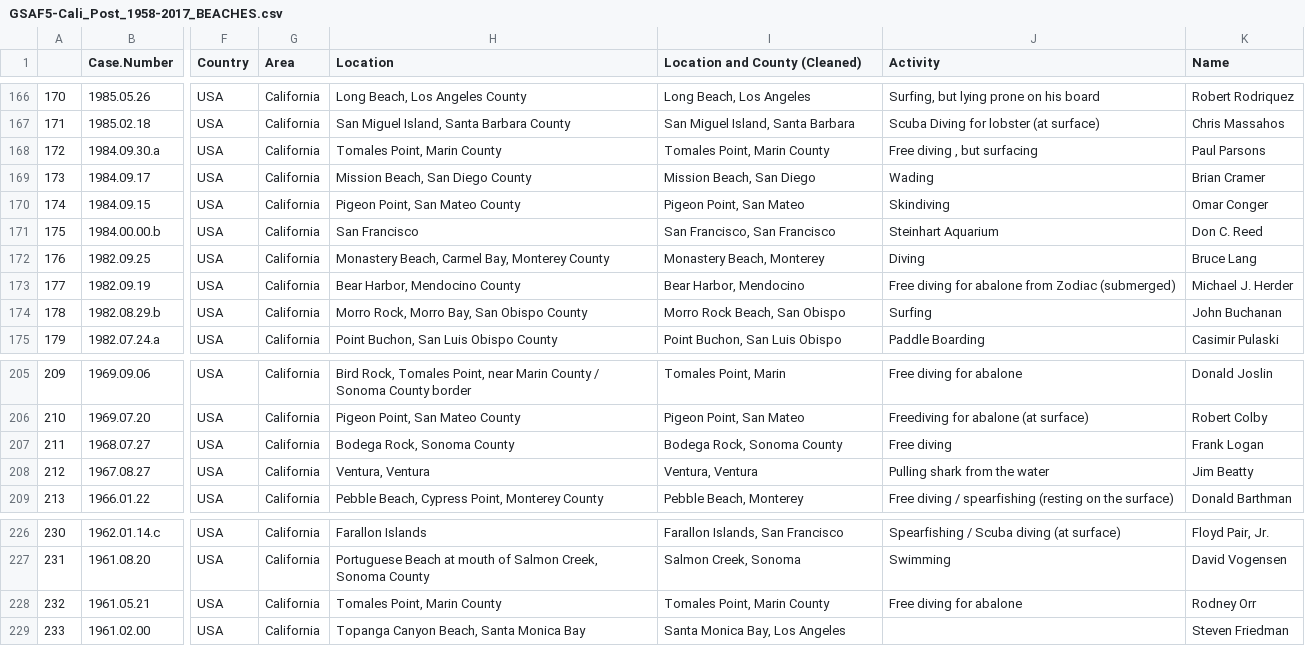
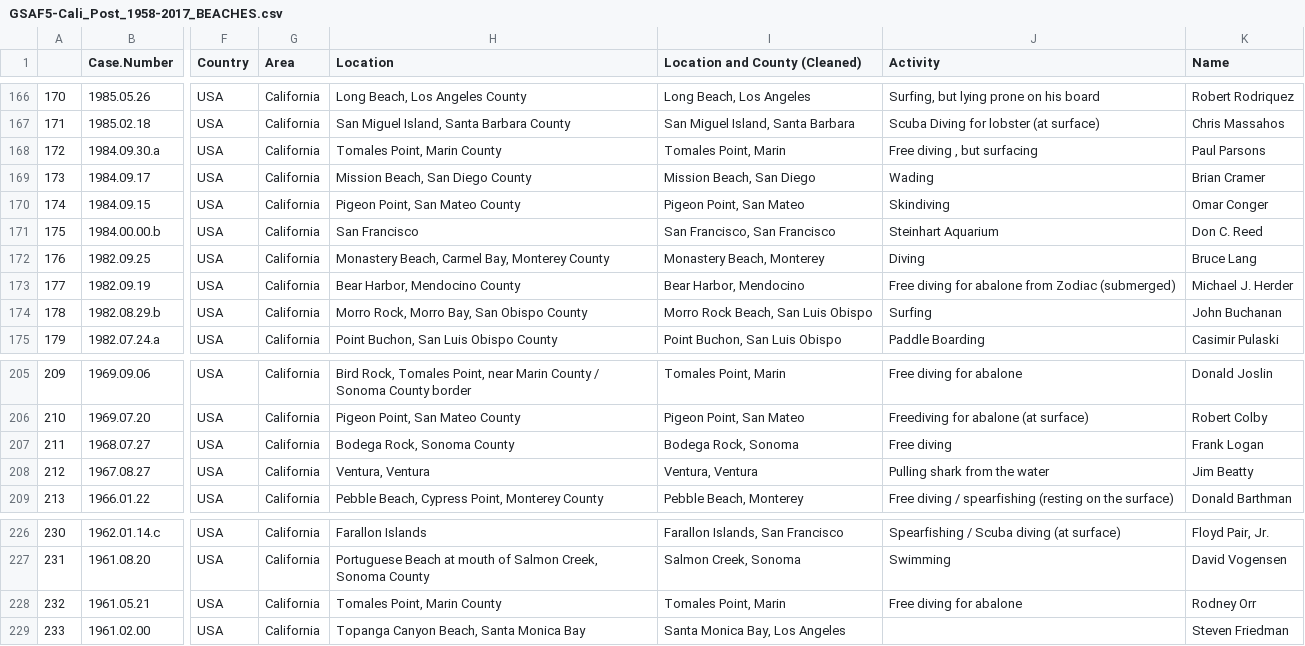
Before and after one commit to pizzawarrior/SHARKS, a CSV file: GSAF5-Cali_Post_1958-2017_BEACHES.csv, drawn as a sheet; only a part is shown, gaps mark what is left out; the diff covers the shown part only; the diff names each change by its address in the sheet, - before the commit and + after, or states it on an @@ line.

```diff
--- a/GSAF5-Cali_Post_1958-2017_BEACHES.csv
+++ b/GSAF5-Cali_Post_1958-2017_BEACHES.csv
-I168 (Location and County (Cleaned)): Tomales Point, Marin County
+I168 (Location and County (Cleaned)): Tomales Point, Marin
-I174 (Location and County (Cleaned)): Morro Rock Beach, San Obispo
+I174 (Location and County (Cleaned)): Morro Rock Beach, San Luis Obispo
-I207 (Location and County (Cleaned)): Bodega Rock, Sonoma County
+I207 (Location and County (Cleaned)): Bodega Rock, Sonoma
-I228 (Location and County (Cleaned)): Tomales Point, Marin County
+I228 (Location and County (Cleaned)): Tomales Point, Marin
```
Also changed, not shown: 6 edited cells elsewhere in this file, 20 other files.
